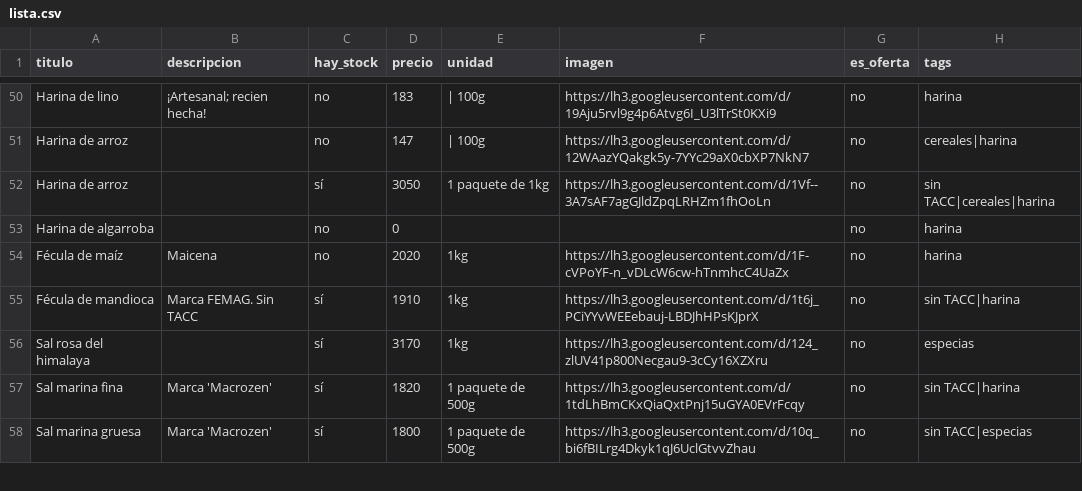
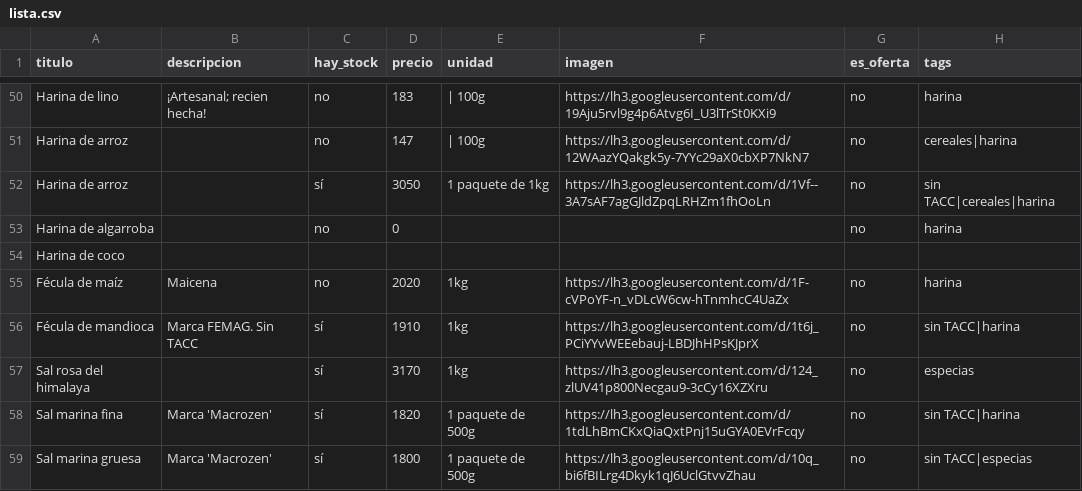
Before and after one commit to dietetica/productos, a CSV file: lista.csv, drawn as a sheet; only a part is shown, gaps mark what is left out; the diff names each change by its address in the sheet, - before the commit and + after, or states it on an @@ line.

Commit message:
Actualización automática de productos

```diff
--- a/lista.csv
+++ b/lista.csv
+row 54: Harina de coco
```
